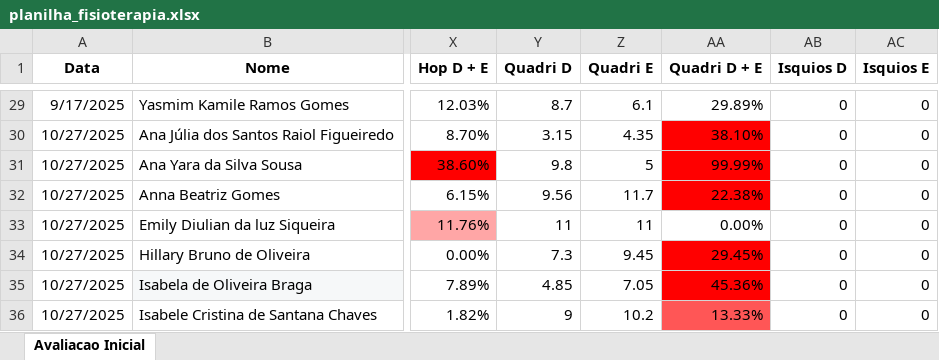
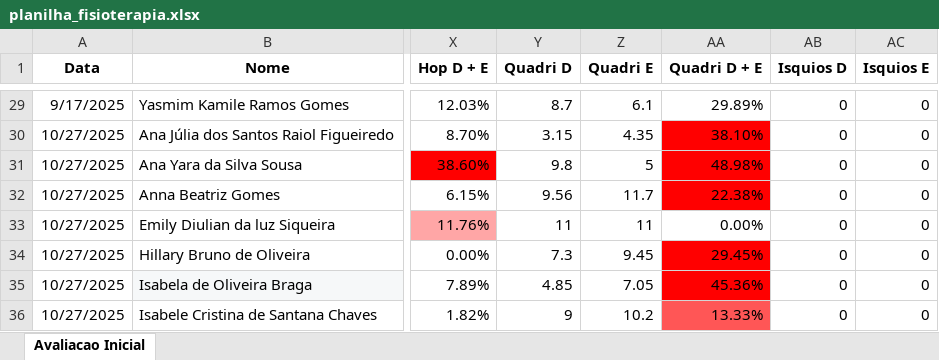
Before and after one commit to ArthurBertizola/fisio-performance-dashboard, an Excel workbook: planilha_fisioterapia.xlsx, sheet Avaliacao Inicial, drawn as a sheet; only a part is shown, gaps mark what is left out; values as stored, in another font and other column widths than the file's, no borders; conditional formats and table styles not drawn; the diff names each change by its address in the sheet, - before the commit and + after, or states it on an @@ line.

```diff
--- a/planilha_fisioterapia.xlsx (sheet Avaliacao Inicial)
+++ b/planilha_fisioterapia.xlsx (sheet Avaliacao Inicial)
-AA31 (Quadri D + E): 99.99%
+AA31 (Quadri D + E): 48.98%
```
Also changed, not shown: 1 other file.
